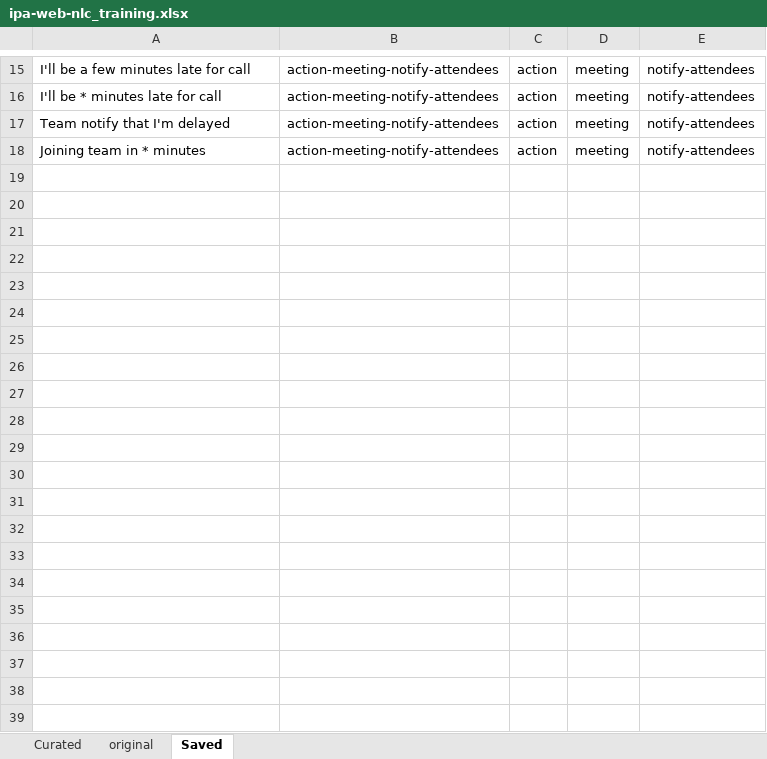
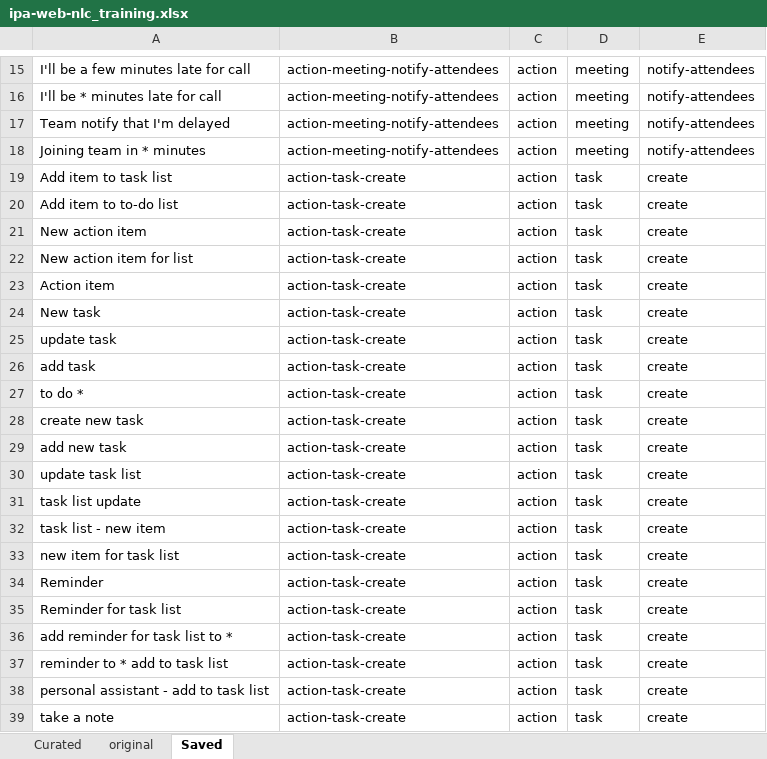
Before and after one commit to biosopher/watson-ipa-web-nodejs, an Excel workbook: nlc/ipa-web-nlc_training.xlsx, sheet Saved, drawn as a sheet; only a part is shown, gaps mark what is left out; values as stored, in another font and other column widths than the file's, no borders; the diff names each change by its address in the sheet, - before the commit and + after, or states it on an @@ line.

```diff
--- a/nlc/ipa-web-nlc_training.xlsx (sheet Saved)
+++ b/nlc/ipa-web-nlc_training.xlsx (sheet Saved)
+row 19: Add item to task list | action-task-create | action | task | create
+row 20: Add item to to-do list | action-task-create | action | task | create
+row 21: New action item | action-task-create | action | task | create
+row 22: New action item for list | action-task-create | action | task | create
+row 23: Action item | action-task-create | action | task | create
+row 24: New task | action-task-create | action | task | create
+row 25: update task | action-task-create | action | task | create
+row 26: add task | action-task-create | action | task | create
+row 27: to do * | action-task-create | action | task | create
+row 28: create new task | action-task-create | action | task | create
+row 29: add new task | action-task-create | action | task | create
+row 30: update task list | action-task-create | action | task | create
+row 31: task list update | action-task-create | action | task | create
+row 32: task list - new item | action-task-create | action | task | create
+row 33: new item for task list | action-task-create | action | task | create
+row 34: Reminder | action-task-create | action | task | create
+row 35: Reminder for task list | action-task-create | action | task | create
+row 36: add reminder for task list to * | action-task-create | action | task | create
+row 37: reminder to * add to task list | action-task-create | action | task | create
+row 38: personal assistant - add to task list | action-task-create | action | task | create
+row 39: take a note | action-task-create | action | task | create
```
Also changed, not shown: sheet original, sheet Curated, formulas that keep their value, 12 other files.
